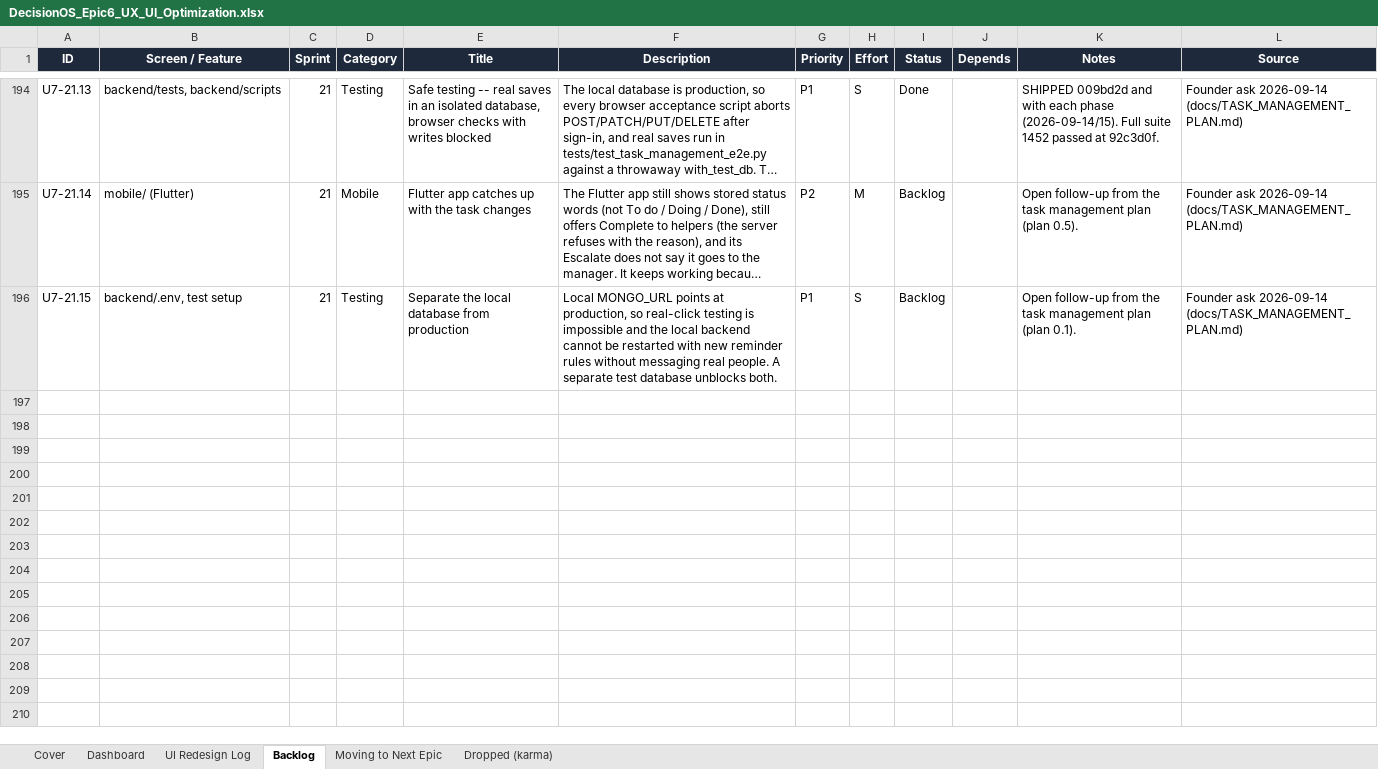
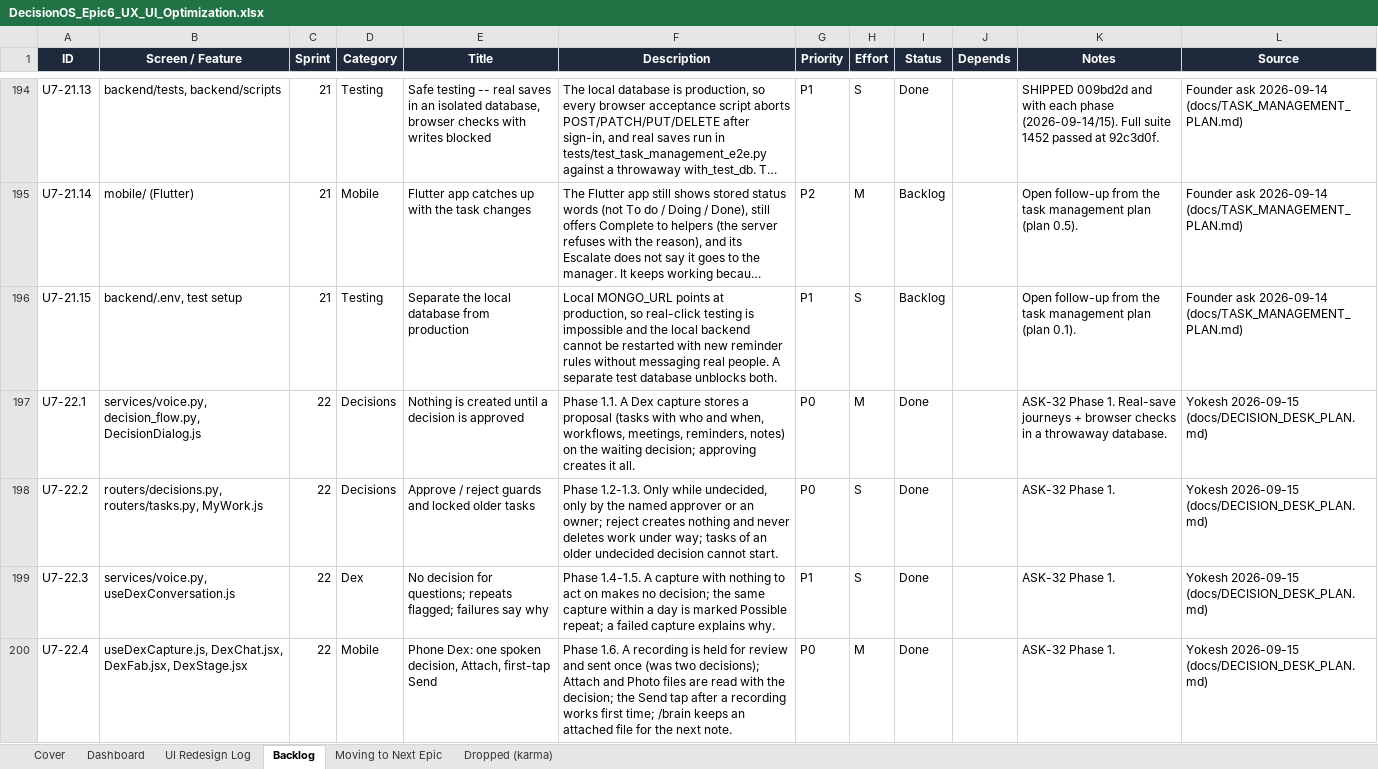
Before and after one commit to quazrelevate-god/DecisionOS, an Excel workbook: docs/DecisionOS_Epic6_UX_UI_Optimization.xlsx, sheet Backlog, drawn as a sheet; only a part is shown, gaps mark what is left out; long unchanged cells end in …; values as stored, in another font and other column widths than the file's, no borders; the diff covers the shown part only; the diff names each change by its address in the sheet, - before the commit and + after, or states it on an @@ line.

```diff
--- a/docs/DecisionOS_Epic6_UX_UI_Optimization.xlsx (sheet Backlog)
+++ b/docs/DecisionOS_Epic6_UX_UI_Optimization.xlsx (sheet Backlog)
+row 197: U7-22.1 | services/voice.py, decision_flow.py, DecisionDialog.js | 22 | Decisions | Nothing is created until a decision is approved | Phase 1.1. A Dex capture stores a proposal (tasks with who and when, workflows, meetings, reminders, notes) on the waiting decision; approving creates it all. | P0 | M | Done |  | ASK-32 Phase 1. Real-save journeys + browser checks in a throwaway database. | Yokesh 2026-09-15 (docs/DECISION_DESK_PLAN.md)
+row 198: U7-22.2 | routers/decisions.py, routers/tasks.py, MyWork.js | 22 | Decisions | Approve / reject guards and locked older tasks | Phase 1.2-1.3. Only while undecided, only by the named approver or an owner; reject creates nothing and never deletes work under way; tasks of an older undecided decision cannot start. | P0 | S | Done |  | ASK-32 Phase 1. | Yokesh 2026-09-15 (docs/DECISION_DESK_PLAN.md)
+row 199: U7-22.3 | services/voice.py, useDexConversation.js | 22 | Dex | No decision for questions; repeats flagged; failures say why | Phase 1.4-1.5. A capture with nothing to act on makes no decision; the same capture within a day is marked Possible repeat; a failed capture explains why. | P1 | S | Done |  | ASK-32 Phase 1. | Yokesh 2026-09-15 (docs/DECISION_DESK_PLAN.md)
+row 200: U7-22.4 | useDexCapture.js, DexChat.jsx, DexFab.jsx, DexStage.jsx | 22 | Mobile | Phone Dex: one spoken decision, Attach, first-tap Send | Phase 1.6. A recording is held for review and sent once (was two decisions); Attach and Photo files are read with the decision; the Send tap after a recording works first time; /brain keeps an attached file for the next note. | P0 | M | Done |  | ASK-32 Phase 1. | Yokesh 2026-09-15 (docs/DECISION_DESK_PLAN.md)
```
Also changed, not shown: 9 added rows elsewhere in this sheet, sheet UI Redesign Log, sheet Dashboard, sheet Cover, docs/DecisionOS_Master_Tracker.xlsx, docs/DecisionOS_UI_Bug_Report.xlsx, 37 other files.
